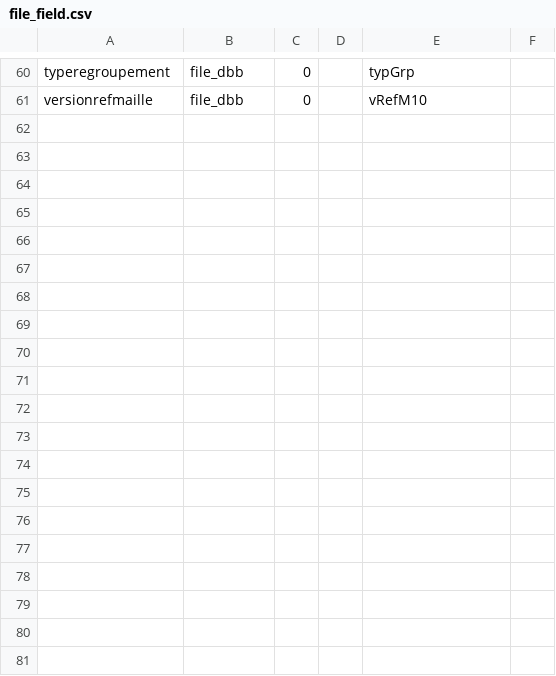
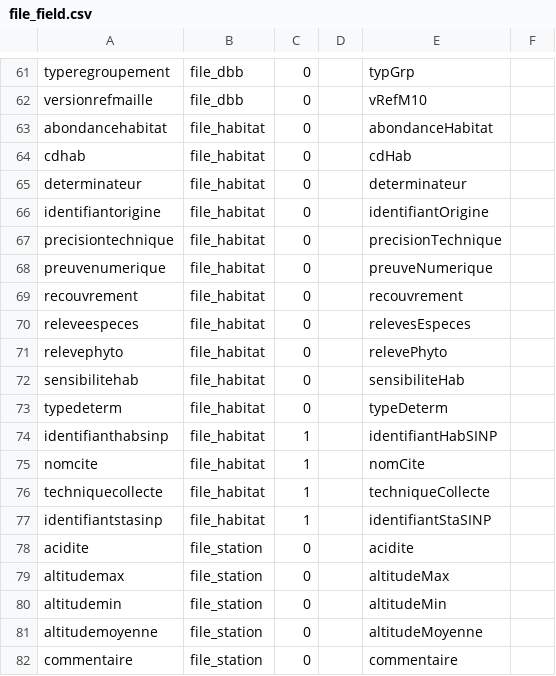
Before and after one commit to SINP-GINCO/dlb, a CSV file: database/init/metadata/file_field.csv, drawn as a sheet; only a part is shown, gaps mark what is left out; the diff covers the shown part only; the diff names each change by its address in the sheet, - before the commit and + after, or states it on an @@ line.

```diff
--- a/database/init/metadata/file_field.csv
+++ b/database/init/metadata/file_field.csv
+row 63: abondancehabitat | file_habitat | 0 |  | abondanceHabitat
+row 64: cdhab | file_habitat | 0 |  | cdHab
+row 65: determinateur | file_habitat | 0 |  | determinateur
+row 66: identifiantorigine | file_habitat | 0 |  | identifiantOrigine
+row 67: precisiontechnique | file_habitat | 0 |  | precisionTechnique
+row 68: preuvenumerique | file_habitat | 0 |  | preuveNumerique
+row 69: recouvrement | file_habitat | 0 |  | recouvrement
+row 70: releveespeces | file_habitat | 0 |  | relevesEspeces
+row 71: relevephyto | file_habitat | 0 |  | relevePhyto
+row 72: sensibilitehab | file_habitat | 0 |  | sensibiliteHab
+row 73: typedeterm | file_habitat | 0 |  | typeDeterm
+row 74: identifianthabsinp | file_habitat | 1 |  | identifiantHabSINP
+row 75: nomcite | file_habitat | 1 |  | nomCite
+row 76: techniquecollecte | file_habitat | 1 |  | techniqueCollecte
+row 77: identifiantstasinp | file_habitat | 1 |  | identifiantStaSINP
+row 78: acidite | file_station | 0 |  | acidite
+row 79: altitudemax | file_station | 0 |  | altitudeMax
+row 80: altitudemin | file_station | 0 |  | altitudeMin
+row 81: altitudemoyenne | file_station | 0 |  | altitudeMoyenne
+row 82: commentaire | file_station | 0 |  | commentaire
```
Also changed, not shown: 25 added rows elsewhere in this file, database/init/metadata/data.csv, database/init/metadata/dynamode.csv, 16 other files.
